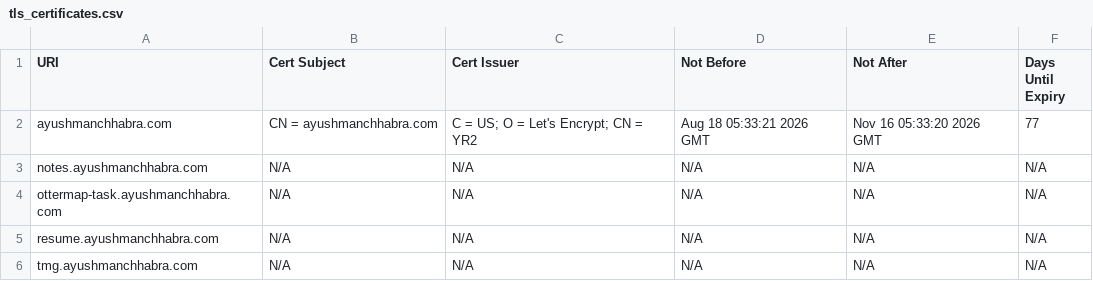
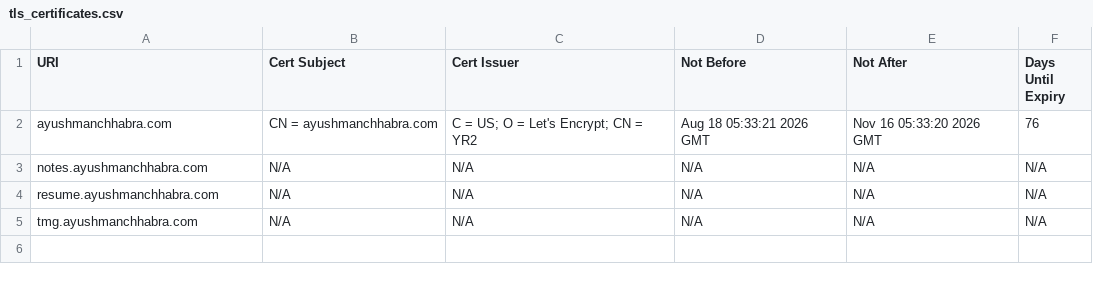
Before and after one commit to ayushmanchhabra/baseline, a CSV file: targets/ayushmanchhabra/tls_certificates.csv, drawn as a sheet.

```diff
--- a/targets/ayushmanchhabra/tls_certificates.csv
+++ b/targets/ayushmanchhabra/tls_certificates.csv
@@ -1,5 +1,4 @@
 URI,Cert Subject,Cert Issuer,Not Before,Not After,Days Until Expiry
-ayushmanchhabra.com,CN = ayushmanchhabra.com,C = US; O = Let's Encrypt; CN = YR2,Aug 18 05:33:21 2026 GMT,Nov 16 05:33:20 2026 GMT,77
+ayushmanchhabra.com,CN = ayushmanchhabra.com,C = US; O = Let's Encrypt; CN = YR2,Aug 18 05:33:21 2026 GMT,Nov 16 05:33:20 2026 GMT,76
 notes.ayushmanchhabra.com,N/A,N/A,N/A,N/A,N/A
-ottermap-task.ayushmanchhabra.com,N/A,N/A,N/A,N/A,N/A
 resume.ayushmanchhabra.com,N/A,N/A,N/A,N/A,N/A
```
Also changed, not shown: targets/acquisory.com/dns_records.csv, targets/acquisory.com/tls_certificates.csv, 4 other files.
